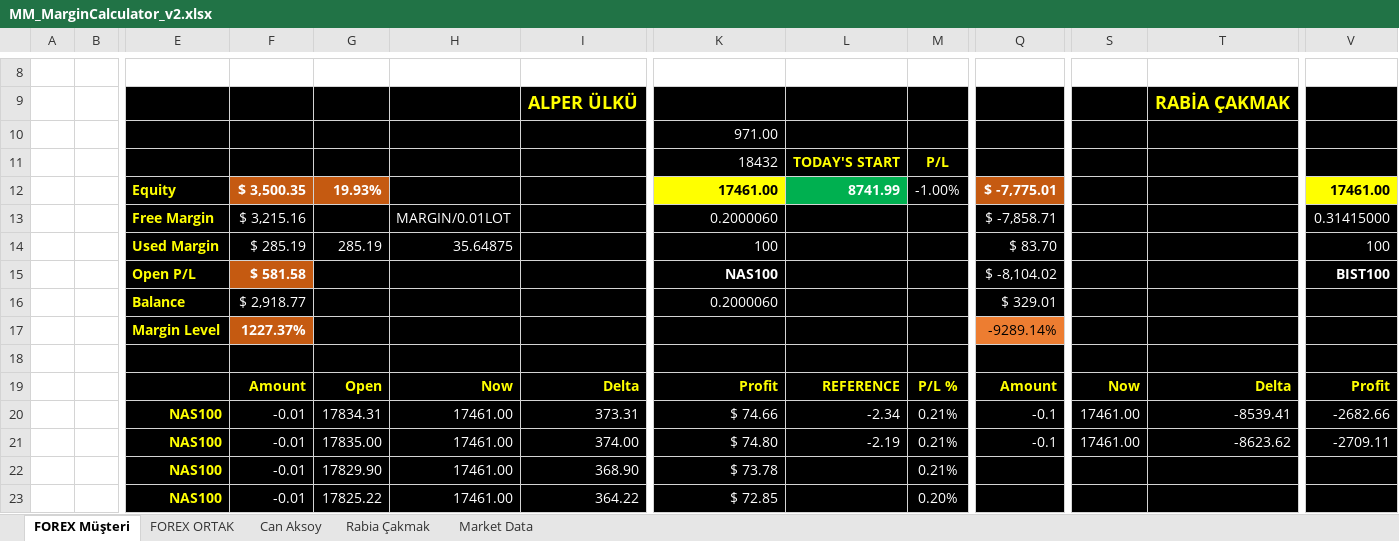
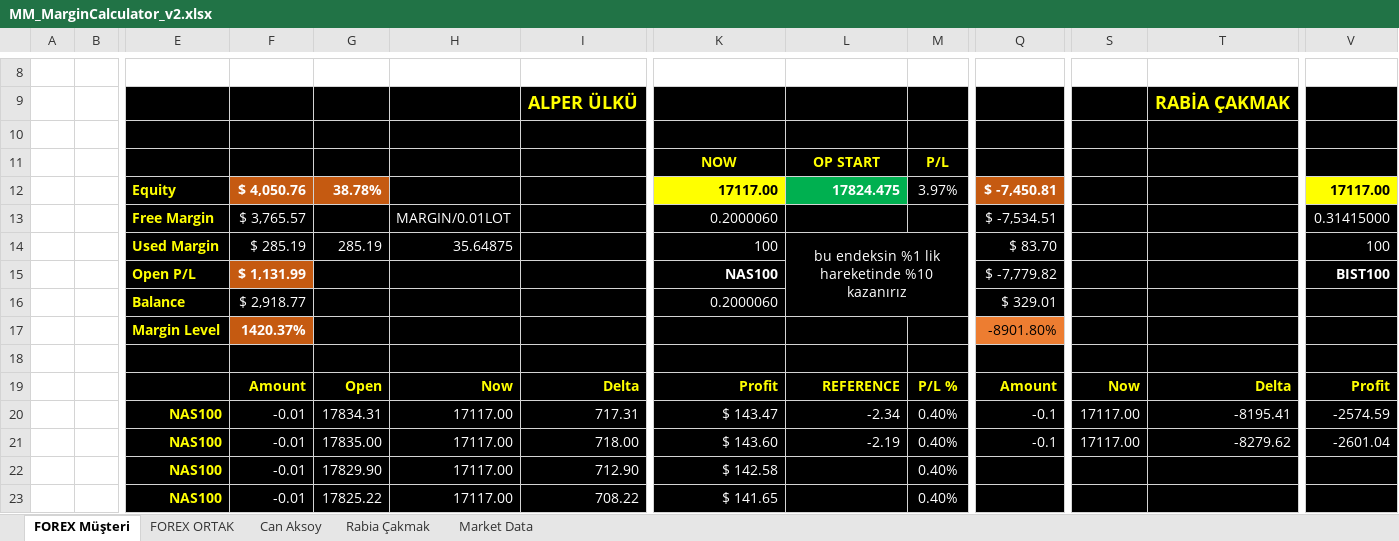
Before and after one commit to MarkovMarkowitz/MarkovMarkowitzV2, an Excel workbook: XLS-CSV/MM_MarginCalculator_v2.xlsx, sheet FOREX Müşteri, drawn as a sheet; only a part is shown, gaps mark what is left out; values as stored, in another font and other column widths than the file's, no borders; 1 other sheet too large or unreadable and not compared; removed rows and columns are numbered as before the commit, all else as after; rows hold the shown columns only; the diff covers the shown part only; the diff names each change by its address in the sheet, - before the commit and + after, or states it on an @@ line.

Commit message:
Update MM_MarginCalculator_v2.xlsx

```diff
--- a/XLS-CSV/MM_MarginCalculator_v2.xlsx (sheet FOREX Müşteri)
+++ b/XLS-CSV/MM_MarginCalculator_v2.xlsx (sheet FOREX Müşteri)
-K10: 971.00
+K10: (empty)
-K11: 18432
+K11: NOW
@@ K11 bold: off → on, text colour: #FFFFFF → #FFFF00, alignment: right → center @@
-L11: TODAY'S START
+L11: OP START
-row 12:  |  | Equity | $ 3,500.35 | 19.93% |  |  | 17461.00 | 8741.99 | -1.00% | $ -7,775.01 |  |  | 17461.00
+row 12:  |  | Equity | $ 4,050.76 | 38.78% |  |  | 17117.00 | 17824.475 | 3.97% | $ -7,450.81 |  |  | 17117.00
-F13: $ 3,215.16
+F13: $ 3,765.57
-Q13: $ -7,858.71
+Q13: $ -7,534.51
-L14: (empty)
+L14: bu endeksin %1 lik hareketinde %10 kazanırız
+L14:M16 merged
-F15: $ 581.58
+F15: $ 1,131.99
-Q15: $ -8,104.02
+Q15: $ -7,779.82
-F17: 1227.37%
+F17: 1420.37%
-Q17: -9289.14%
+Q17: -8901.80%
-H20:H23: 17461.00
+H20:H23: 17117.00
-I20: 373.31
+I20: 717.31
-K20: $ 74.66
+K20: $ 143.47
-M20:M22: 0.21%
+M20:M22: 0.40%
-S20:S21: 17461.00
+S20:S21: 17117.00
-T20: -8539.41
+T20: -8195.41
-V20: -2682.66
+V20: -2574.59
-I21: 374.00
+I21: 718.00
-K21: $ 74.80
+K21: $ 143.60
-T21: -8623.62
+T21: -8279.62
-V21: -2709.11
+V21: -2601.04
-I22: 368.90
+I22: 712.90
-K22: $ 73.78
+K22: $ 142.58
-I23: 364.22
+I23: 708.22
-K23: $ 72.85
+K23: $ 141.65
-M23: 0.20%
+M23: 0.40%
```
Also changed, not shown: 46 edited cells elsewhere in this sheet.
